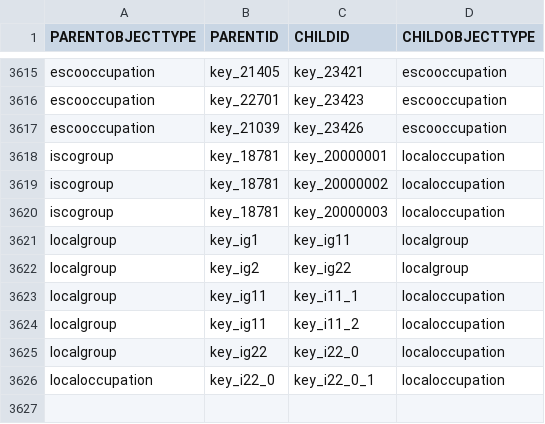
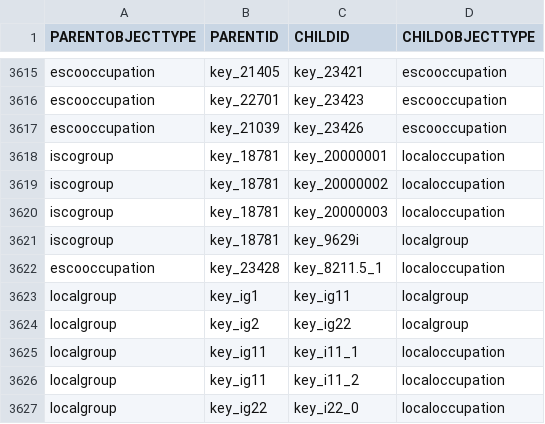
Before and after one commit to tabiya-tech/taxonomy-model-application, a CSV file: data-sets/csv/sample/occupation_hierarchy.csv, drawn as a sheet; only a part is shown, gaps mark what is left out; the shorter side is filled out with more unchanged rows; the diff names each change by its address in the sheet, - before the commit and + after, or states it on an @@ line.

Commit message:
feat(backend) - add code validation to occupationHierarchy that checks that children contain a particular code format that includes their parent's code  - add graph tests that test every outcome for occupationHierarchy

```diff
--- a/data-sets/csv/sample/occupation_hierarchy.csv
+++ b/data-sets/csv/sample/occupation_hierarchy.csv
+row 3621: iscogroup | key_18781 | key_9629i | localgroup
+row 3622: escooccupation | key_23428 | key_8211.5_1 | localoccupation
```
Also changed, not shown: data-sets/csv/sample/occupation_groups.csv, 30 other files.
